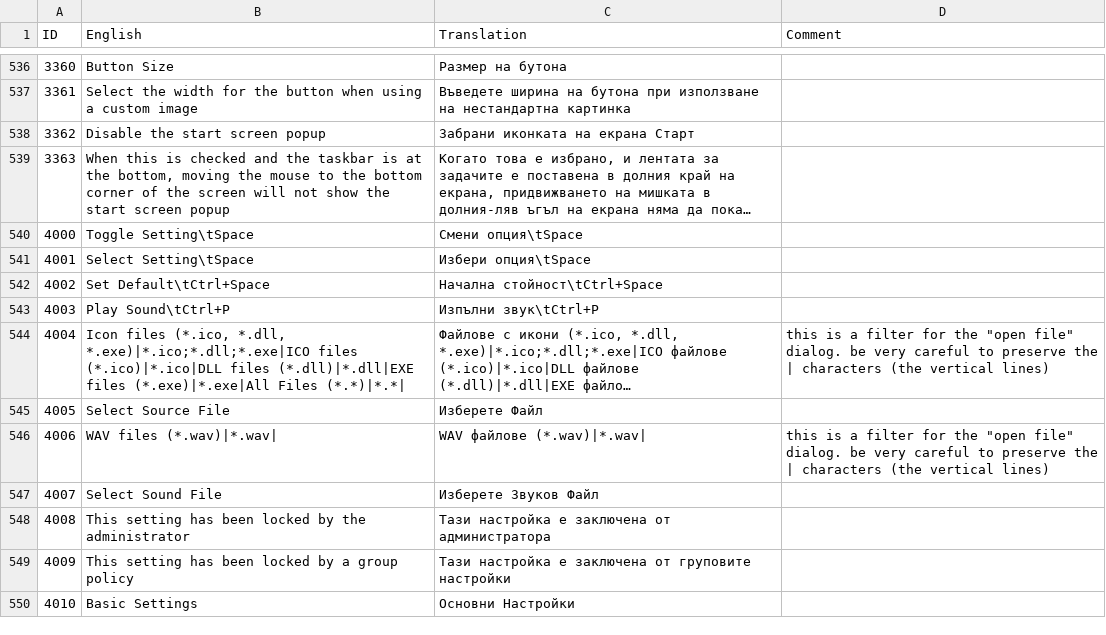
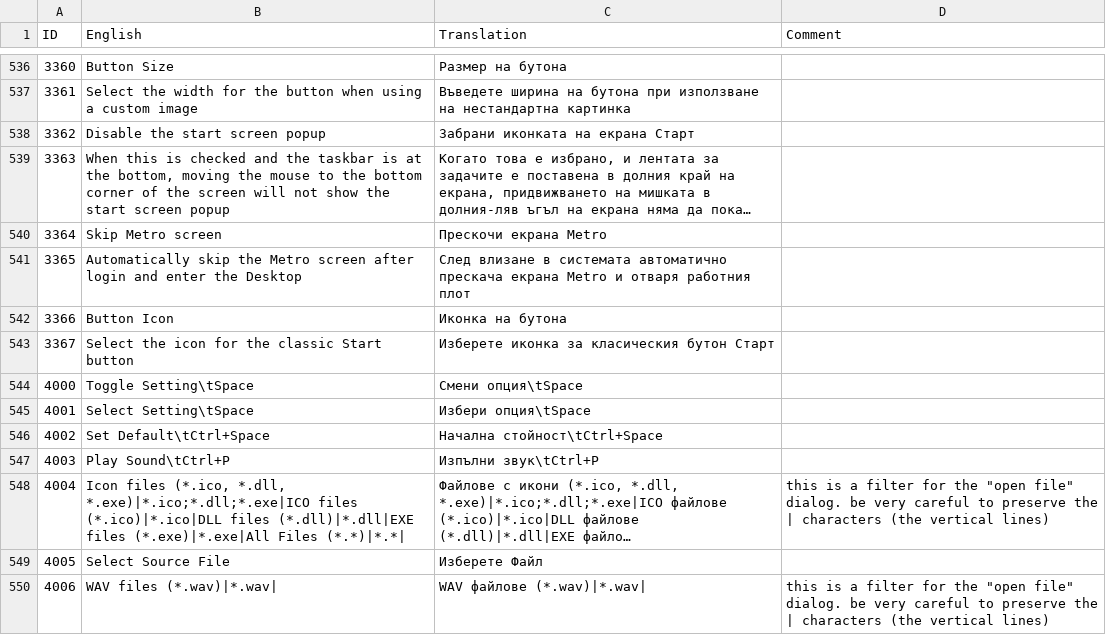
Before and after one commit to procxx/ClassicShell, a CSV file: loc/bg-BG.csv, drawn as a sheet; only a part is shown, gaps mark what is left out; the shorter side is filled out with more unchanged rows; long unchanged cells end in …; the diff names each change by its address in the sheet, - before the commit and + after, or states it on an @@ line.

```diff
--- a/loc/bg-BG.csv
+++ b/loc/bg-BG.csv
+row 540: 3364 | Skip Metro screen | Прескочи екрана Metro
+row 541: 3365 | Automatically skip the Metro screen after login and enter the Desktop | След влизане в системата автоматично прескача екрана Metro и отваря работния плот
+row 542: 3366 | Button Icon | Иконка на бутона
+row 543: 3367 | Select the icon for the classic Start button | Изберете иконка за класическия бутон Старт
```
Also changed, not shown: loc/en-US.csv, 57 other files.
